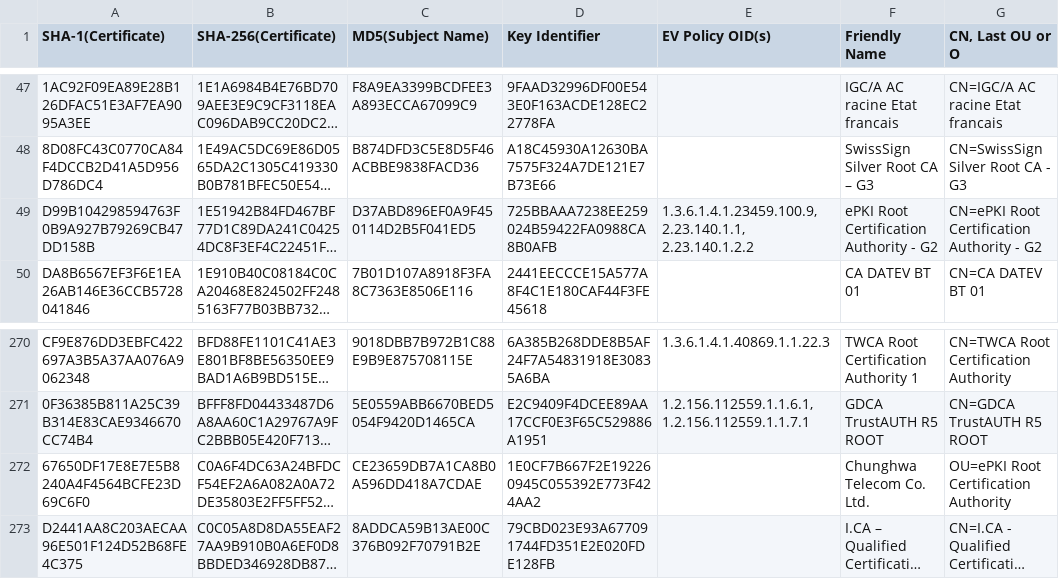
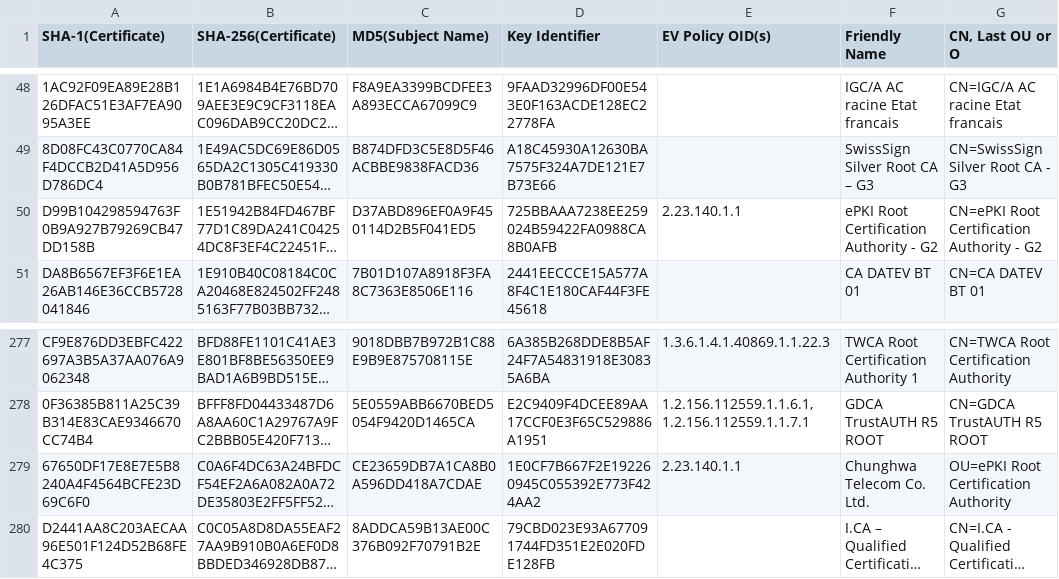
Before and after one commit to robstradling/authroot.stl, a TSV file: authroot.tsv, drawn as a sheet; only a part is shown, gaps mark what is left out; long unchanged cells end in …; addresses are those after the commit; the diff covers the shown part only; the diff names each change by its address in the sheet, - before the commit and + after, or states it on an @@ line.

```diff
--- a/authroot.tsv
+++ b/authroot.tsv
-E50 (EV Policy OID(s)): 1.3.6.1.4.1.23459.100.9, 2.23.140.1.1, 2.23.140.1.2.2
+E50 (EV Policy OID(s)): 2.23.140.1.1
-E279 (EV Policy OID(s)): (empty)
+E279 (EV Policy OID(s)): 2.23.140.1.1
```
Also changed, not shown: 10 added rows, 1 removed row and 4 edited cells elsewhere in this file, 13 other files.
